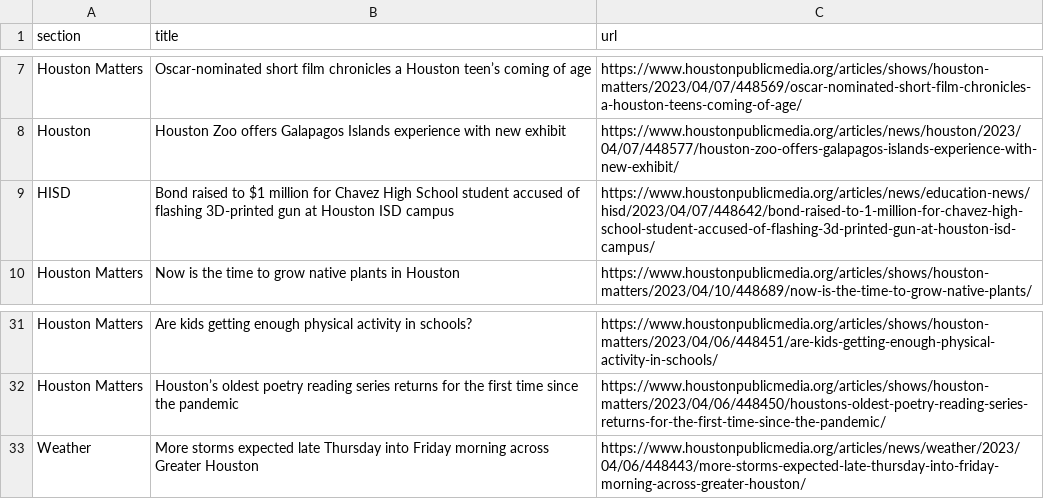
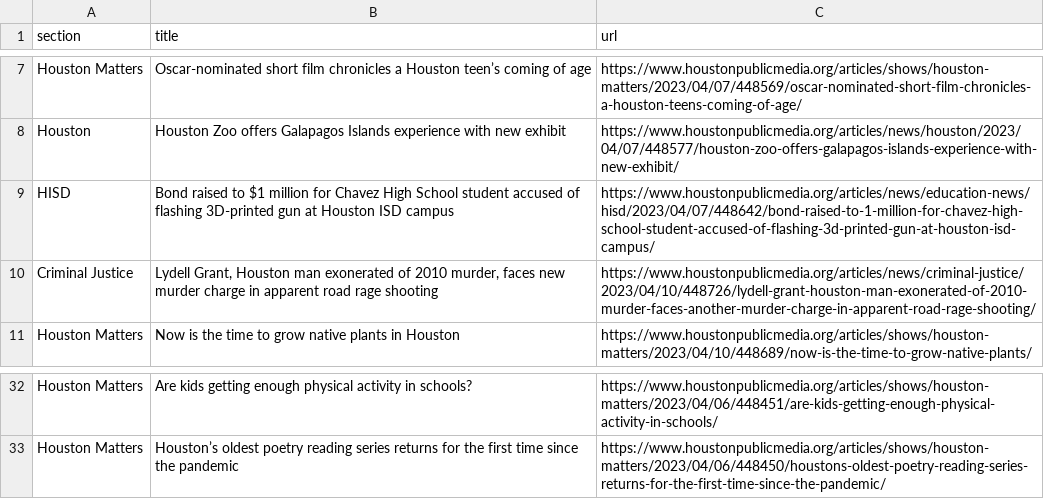
Before and after one commit to js5966/auto_run, a CSV file: npr.csv, drawn as a sheet; only a part is shown, gaps mark what is left out; removed rows and columns are numbered as before the commit, all else as after; the diff names each change by its address in the sheet, - before the commit and + after, or states it on an @@ line.

```diff
--- a/npr.csv
+++ b/npr.csv
+row 10: Criminal Justice | Lydell Grant, Houston man exonerated of 2010 murder, faces new murder charge in apparent road rage shooting | https://www.houstonpublicmedia.org/articles/news/criminal-justice/2023/04/10/448726/lydell-grant-houston-man-exonerated-of-2010-murder-faces-another-murder-charge-in-apparent-road-rage-shooting/
-row 33: Weather | More storms expected late Thursday into Friday morning across Greater Houston | https://www.houstonpublicmedia.org/articles/news/weather/2023/04/06/448443/more-storms-expected-late-thursday-into-friday-morning-across-greater-houston/
```
